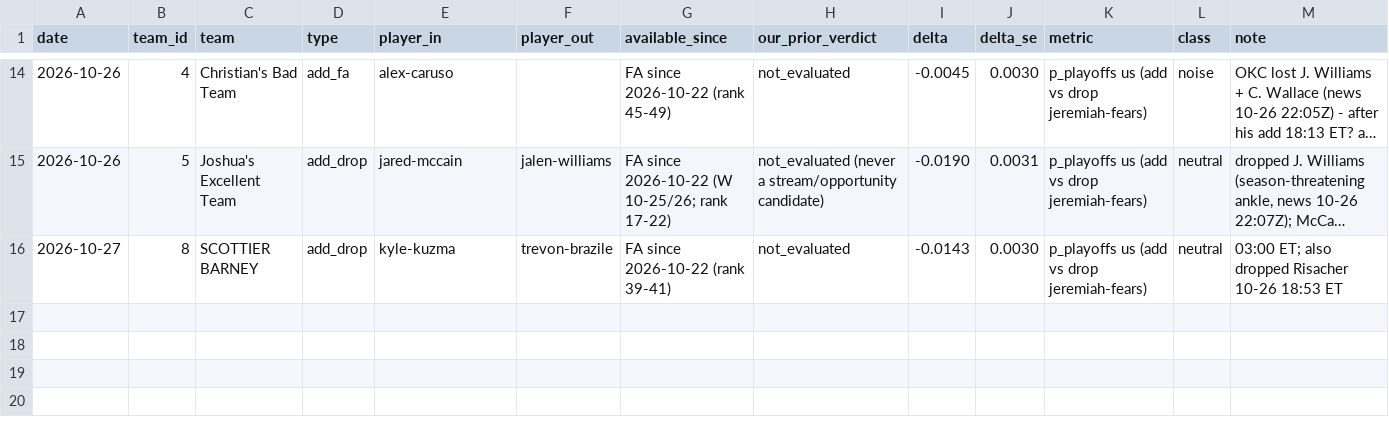
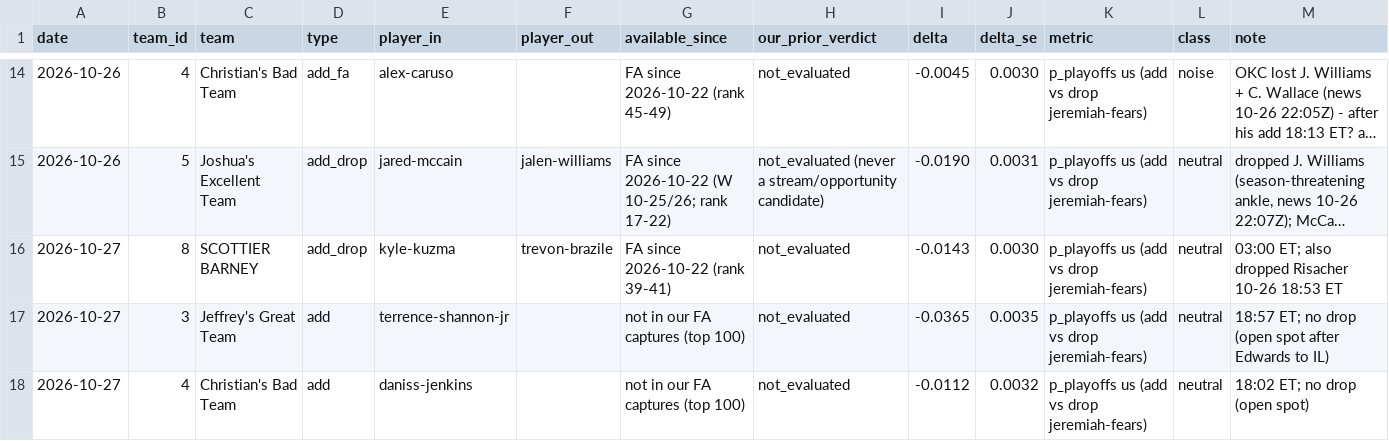
Before and after one commit to hmku/nba, a CSV file: data/processed/league_moves_2026_27.csv, drawn as a sheet; only a part is shown, gaps mark what is left out; long unchanged cells end in …; the diff names each change by its address in the sheet, - before the commit and + after, or states it on an @@ line.

```diff
--- a/data/processed/league_moves_2026_27.csv
+++ b/data/processed/league_moves_2026_27.csv
+row 17: 2026-10-27 | 3 | Jeffrey's Great Team | add | terrence-shannon-jr |  | not in our FA captures (top 100) | not_evaluated | -0.0365 | 0.0035 | p_playoffs us (add vs drop jeremiah-fears) | neutral | 18:57 ET; no drop (open spot after Edwards to IL)
+row 18: 2026-10-27 | 4 | Christian's Bad Team | add | daniss-jenkins |  | not in our FA captures (top 100) | not_evaluated | -0.0112 | 0.0032 | p_playoffs us (add vs drop jeremiah-fears) | neutral | 18:02 ET; no drop (open spot)
```
Also changed, not shown: data/manual/player_overrides_2026_27.csv, data/processed/projections_2026_27.base.csv, 24 other files.
